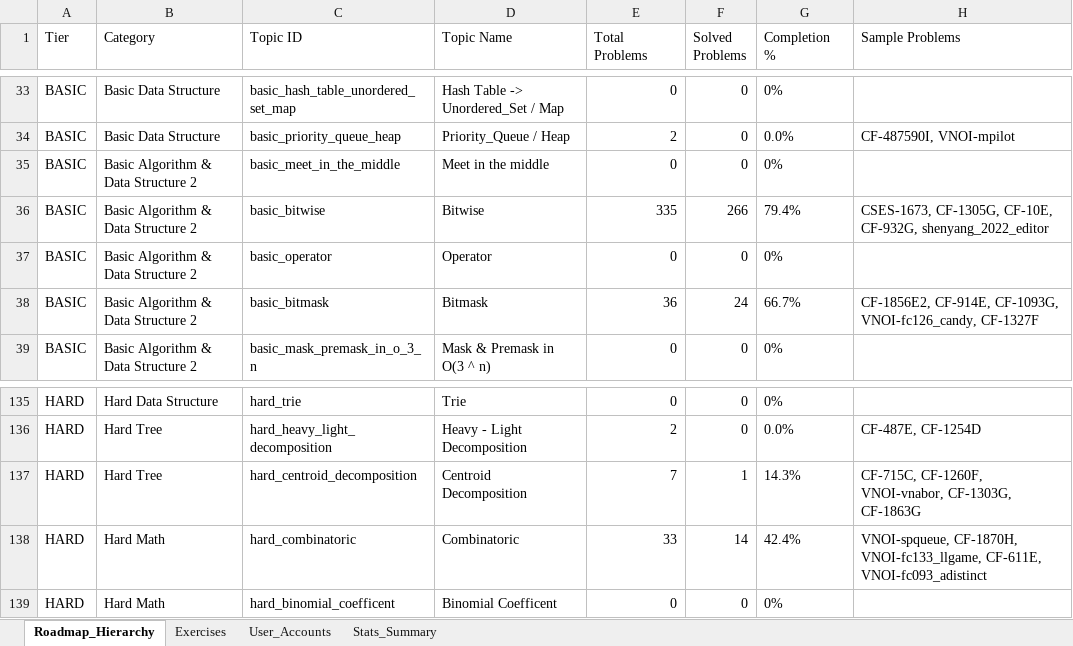
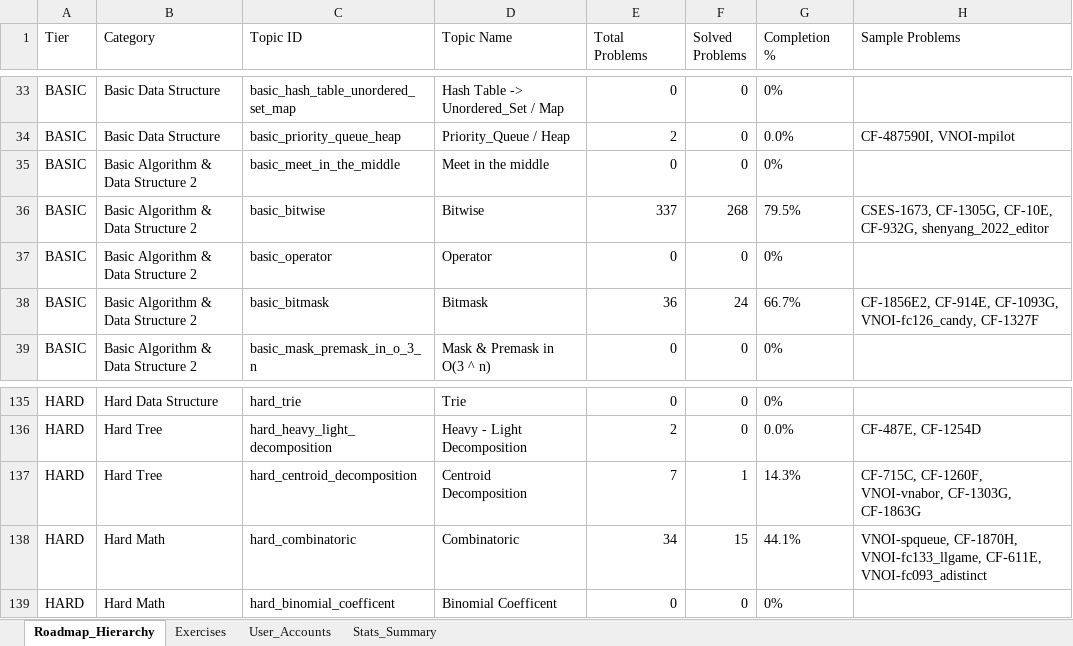
Before and after one commit to ducphung3103/Webcanhan, an Excel workbook: master_cp_data.xlsx, sheet Roadmap_Hierarchy, drawn as a sheet; only a part is shown, gaps mark what is left out; values as stored, in another font and other column widths than the file's, no borders; the diff names each change by its address in the sheet, - before the commit and + after, or states it on an @@ line.

```diff
--- a/master_cp_data.xlsx (sheet Roadmap_Hierarchy)
+++ b/master_cp_data.xlsx (sheet Roadmap_Hierarchy)
-E36 (Total Problems): 335
+E36 (Total Problems): 337
-F36 (Solved Problems): 266
+F36 (Solved Problems): 268
-G36 (Completion %): 79.4%
+G36 (Completion %): 79.5%
-E138 (Total Problems): 33
+E138 (Total Problems): 34
-F138 (Solved Problems): 14
+F138 (Solved Problems): 15
-G138 (Completion %): 42.4%
+G138 (Completion %): 44.1%
```
Also changed, not shown: sheet Exercises, sheet Stats_Summary, ICPC_OLP_Training_Deruck.xlsx, web/ICPC_OLP_Training_Deruck.xlsx, 1 other file.
